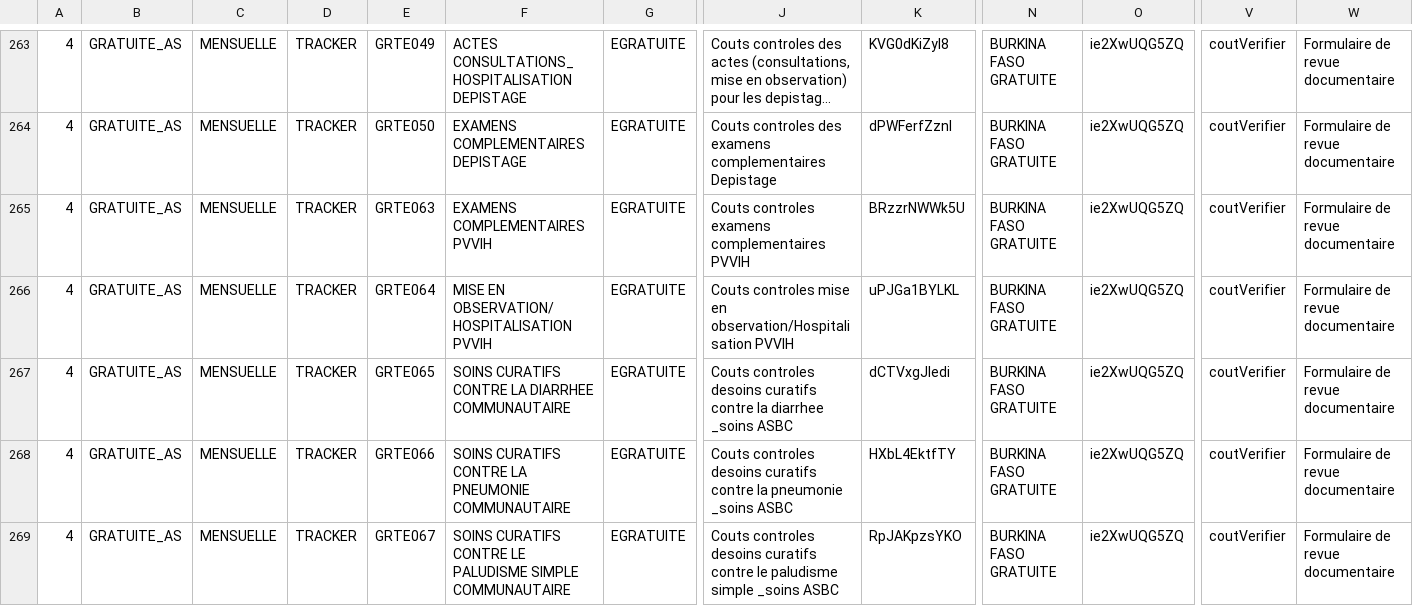
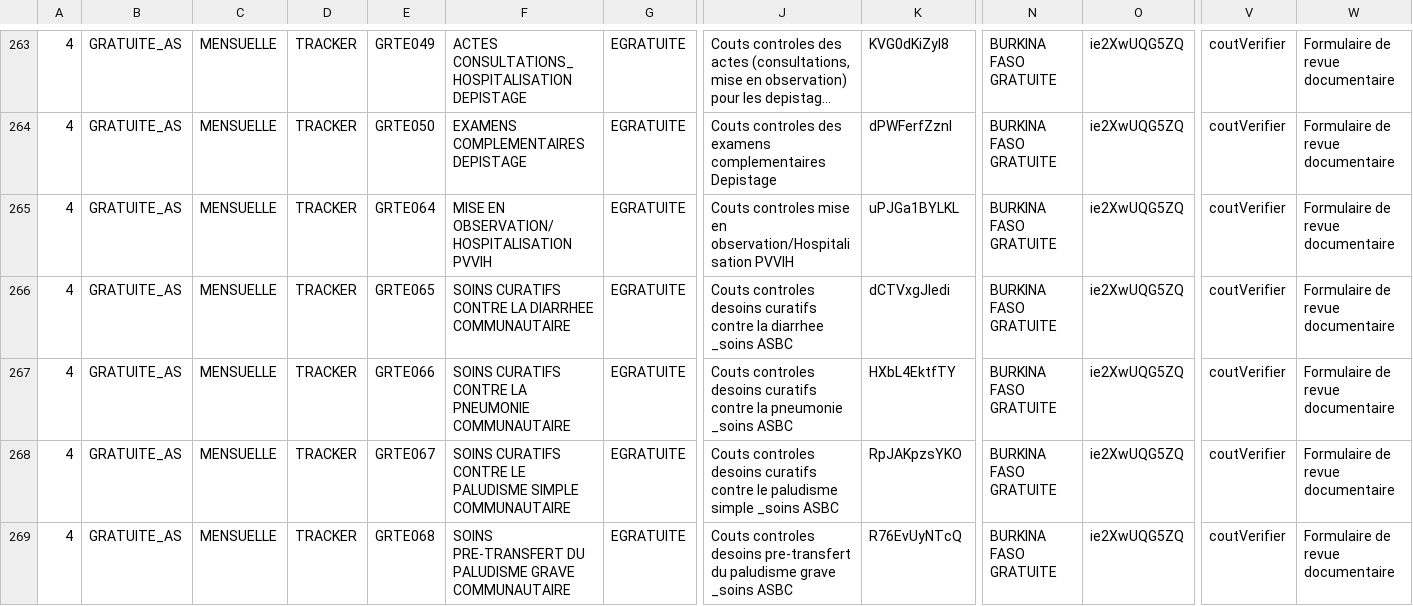
Before and after one commit to cyrillekouassi/ZatoFile, a CSV file: GRATUITE_AS.csv, drawn as a sheet; only a part is shown, gaps mark what is left out; the shorter side is filled out with more unchanged rows; long unchanged cells end in …; rows hold the shown columns only; the diff names each change by its address in the sheet, - before the commit and + after, or states it on an @@ line.

Commit message:
Add files via upload

```diff
--- a/GRATUITE_AS.csv
+++ b/GRATUITE_AS.csv
-row 265: 4 | GRATUITE_AS | MENSUELLE | TRACKER | GRTE063 | EXAMENS COMPLEMENTAIRES PVVIH | EGRATUITE | Couts controles examens complementaires PVVIH | BRzzrNWWk5U | BURKINA FASO GRATUITE | ie2XwUQG5ZQ | coutVerifier | Formulaire de revue documentaire
```
